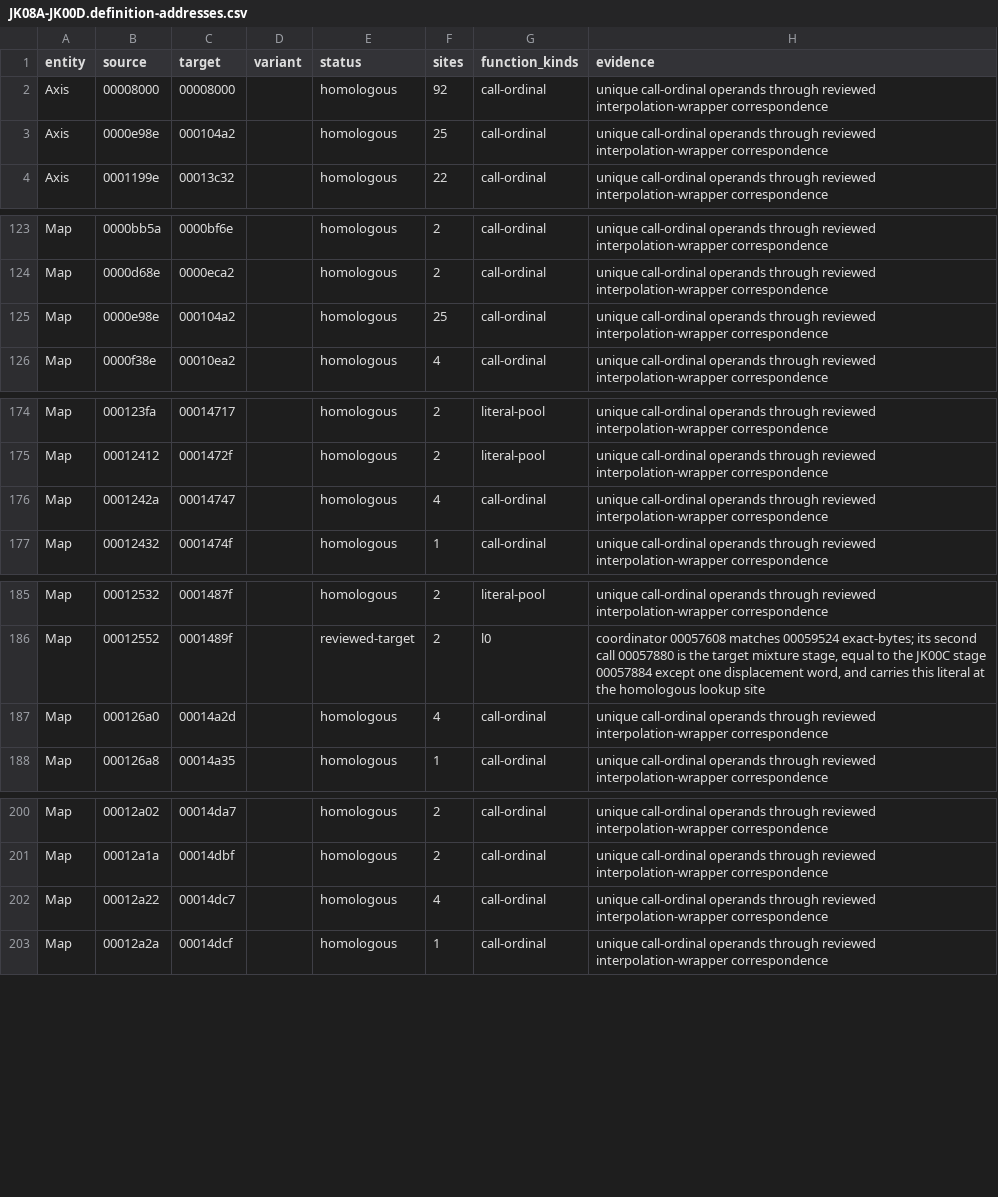
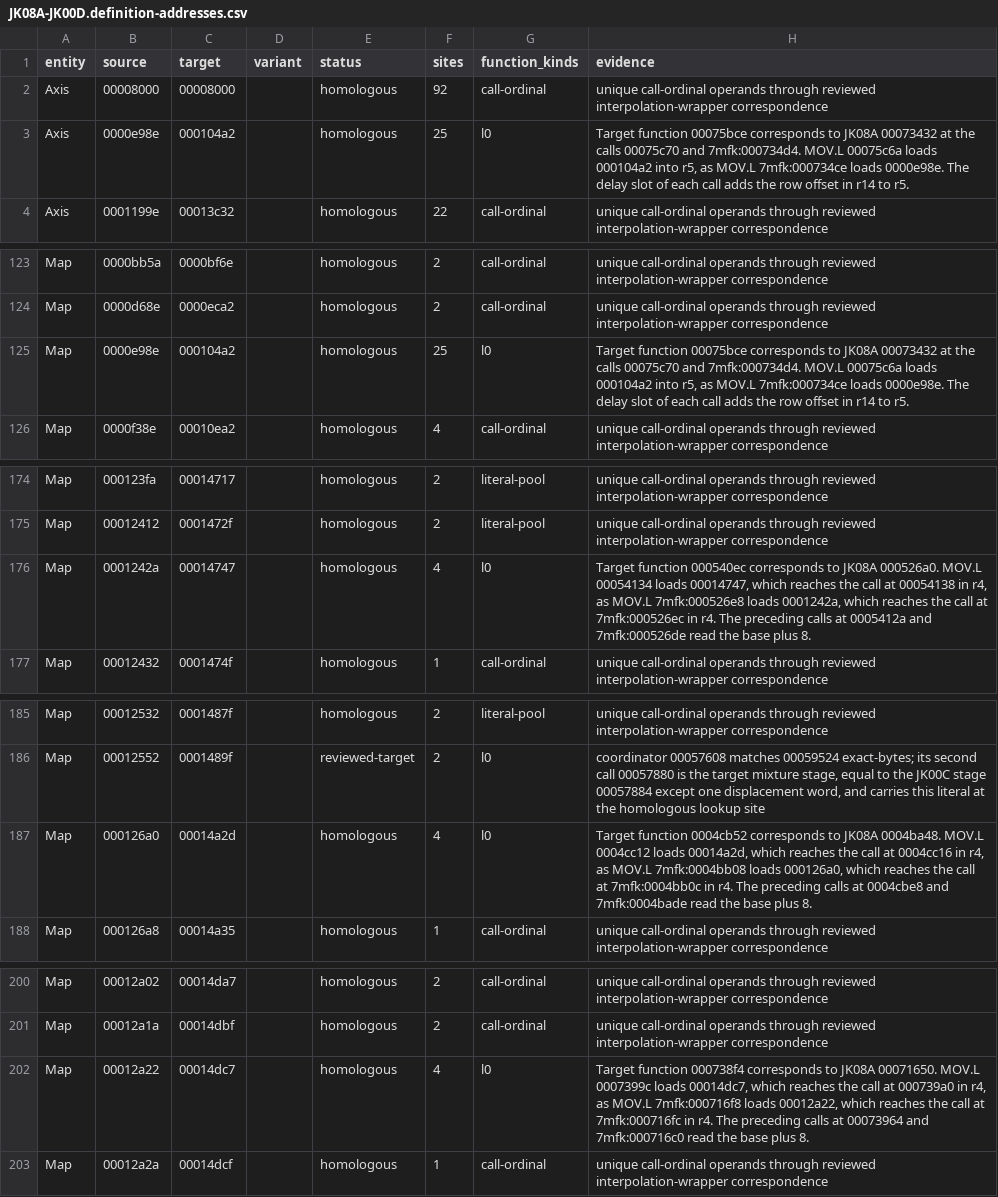
Before and after one commit to irudoy/v, a CSV file: defs/JK08A-JK00D.definition-addresses.csv, drawn as a sheet; only a part is shown, gaps mark what is left out.

Commit message:
fix(kb): cite the loads that produce the cited data addresses
Each of 28 identity and homology items cites a site that holds its address
only through a stale census operand, an inner address or an offset call
operand. Cite the instruction that loads the exact address instead:

- JK08A RAM symbols at interpolation calls whose delay slot replaces the
  operand register: lurking-turaco, mauve-cicada, steady-groundhog,
  whimsical-skylark and amorphous-ape.
- JK00C and JK00D: normalized_load and final_timing, whose calls receive
  values; banana-tody and throttle_request_conversion_primary, whose call
  adds a row offset in the delay slot; fuel_composite_centered_shaping_curve,
  request_paired_byte_multiplier_a and state_difference_product_multiplier_a,
  whose cited calls read the base plus 8; and the exact-start loads of
  gifted-jackrabbit and aloof-swine.
- 1ND and 1ME3B: knock_selector_config cites the bit 3 test in the knock
  slice threshold lookup (1ND 0006e85c, 1ME3B 00072764), the counterpart of
  the JK08A test at 0004a004 that its note describes. The configuration
  loads in the state compositors test other bits. capable-buffalo cites the
  axis load before the stack copy, and its note states that the lookup
  receives the stack buffer, not the axis address.
- JK08A fuel_coolant_coefficients: the literal load in place of the indexed
  read over the base minus 5.

The JK00C and JK00D homology items move from call-ordinal operands to l0
items at the loads that correspond to the JK08A loads. Every binding stays.
The definition address projections, the runtime correspondence of 1ND and
1ME3B and the JK00C and JK00D definitions carry the new evidence notes.
The definition adapter test expects the l0 item of the JK00D surface.

Part of #116.

```diff
--- a/defs/JK08A-JK00D.definition-addresses.csv
+++ b/defs/JK08A-JK00D.definition-addresses.csv
@@ -2,3 +2,3 @@ entity,source,target,variant,status,sites,function_kinds,evidence
 Axis,00008000,00008000,,homologous,92,call-ordinal,unique call-ordinal operands through reviewed interpolation-wrapper correspondence
-Axis,0000e98e,000104a2,,homologous,25,call-ordinal,unique call-ordinal operands through reviewed interpolation-wrapper correspondence
+Axis,0000e98e,000104a2,,homologous,25,l0,"Target function 00075bce corresponds to JK08A 00073432 at the calls 00075c70 and 7mfk:000734d4. MOV.L 00075c6a loads 000104a2 into r5, as MOV.L 7mfk:000734ce loads 0000e98e. The delay slot of each call adds the row offset in r14 to r5."
 Axis,0001199e,00013c32,,homologous,22,call-ordinal,unique call-ordinal operands through reviewed interpolation-wrapper correspondence
@@ -124,3 +124,3 @@ Map,0000bb5a,0000bf6e,,homologous,2,call-ordinal,unique call-ordinal operands th
 Map,0000d68e,0000eca2,,homologous,2,call-ordinal,unique call-ordinal operands through reviewed interpolation-wrapper correspondence
-Map,0000e98e,000104a2,,homologous,25,call-ordinal,unique call-ordinal operands through reviewed interpolation-wrapper correspondence
+Map,0000e98e,000104a2,,homologous,25,l0,"Target function 00075bce corresponds to JK08A 00073432 at the calls 00075c70 and 7mfk:000734d4. MOV.L 00075c6a loads 000104a2 into r5, as MOV.L 7mfk:000734ce loads 0000e98e. The delay slot of each call adds the row offset in r14 to r5."
 Map,0000f38e,00010ea2,,homologous,4,call-ordinal,unique call-ordinal operands through reviewed interpolation-wrapper correspondence
@@ -175,3 +175,3 @@ Map,000123fa,00014717,,homologous,2,literal-pool,unique call-ordinal operands th
 Map,00012412,0001472f,,homologous,2,literal-pool,unique call-ordinal operands through reviewed interpolation-wrapper correspondence
-Map,0001242a,00014747,,homologous,4,call-ordinal,unique call-ordinal operands through reviewed interpolation-wrapper correspondence
+Map,0001242a,00014747,,homologous,4,l0,"Target function 000540ec corresponds to JK08A 000526a0. MOV.L 00054134 loads 00014747, which reaches the call at 00054138 in r4, as MOV.L 7mfk:000526e8 loads 0001242a, which reaches the call at 7mfk:000526ec in r4. The preceding calls at 0005412a and 7mfk:000526de read the base plus 8."
 Map,00012432,0001474f,,homologous,1,call-ordinal,unique call-ordinal operands through reviewed interpolation-wrapper correspondence
@@ -186,3 +186,3 @@ Map,00012532,0001487f,,homologous,2,literal-pool,unique call-ordinal operands th
 Map,00012552,0001489f,,reviewed-target,2,l0,"coordinator 00057608 matches 00059524 exact-bytes; its second call 00057880 is the target mixture stage, equal to the JK00C stage 00057884 except one displacement word, and carries this literal at the homologous lookup site"
-Map,000126a0,00014a2d,,homologous,4,call-ordinal,unique call-ordinal operands through reviewed interpolation-wrapper correspondence
+Map,000126a0,00014a2d,,homologous,4,l0,"Target function 0004cb52 corresponds to JK08A 0004ba48. MOV.L 0004cc12 loads 00014a2d, which reaches the call at 0004cc16 in r4, as MOV.L 7mfk:0004bb08 loads 000126a0, which reaches the call at 7mfk:0004bb0c in r4. The preceding calls at 0004cbe8 and 7mfk:0004bade read the base plus 8."
 Map,000126a8,00014a35,,homologous,1,call-ordinal,unique call-ordinal operands through reviewed interpolation-wrapper correspondence
@@ -201,3 +201,3 @@ Map,00012a02,00014da7,,homologous,2,call-ordinal,unique call-ordinal operands th
 Map,00012a1a,00014dbf,,homologous,2,call-ordinal,unique call-ordinal operands through reviewed interpolation-wrapper correspondence
-Map,00012a22,00014dc7,,homologous,4,call-ordinal,unique call-ordinal operands through reviewed interpolation-wrapper correspondence
+Map,00012a22,00014dc7,,homologous,4,l0,"Target function 000738f4 corresponds to JK08A 00071650. MOV.L 0007399c loads 00014dc7, which reaches the call at 000739a0 in r4, as MOV.L 7mfk:000716f8 loads 00012a22, which reaches the call at 7mfk:000716fc in r4. The preceding calls at 00073964 and 7mfk:000716c0 read the base plus 8."
 Map,00012a2a,00014dcf,,homologous,1,call-ordinal,unique call-ordinal operands through reviewed interpolation-wrapper correspondence
```
Also changed, not shown: defs/JK08A-1ME3B.definition-addresses.csv, defs/JK08A-1ND.definition-addresses.csv, 25 other files.
